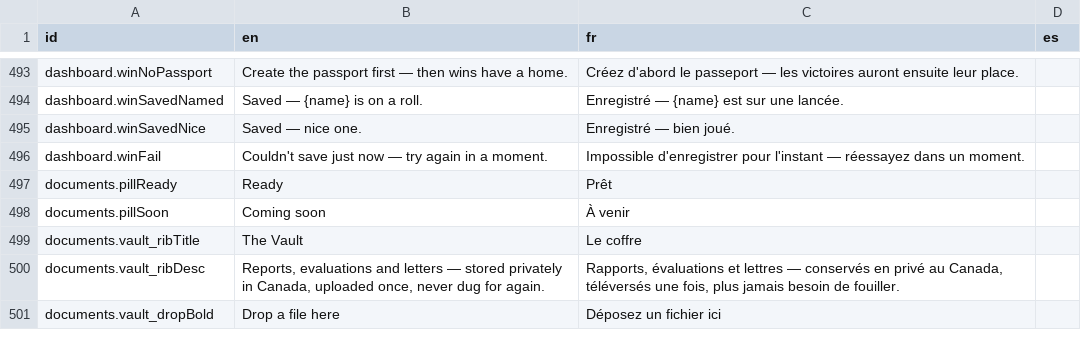
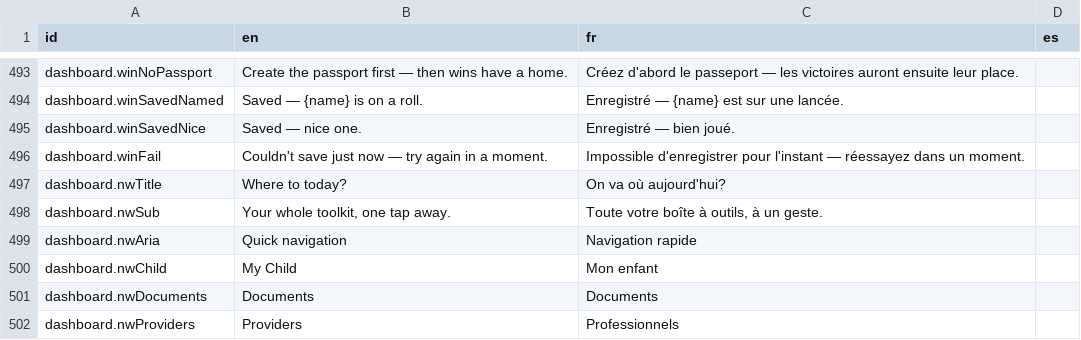
Before and after one commit to Alpexus/uniqueapex-website, a CSV file: src/i18n/i18n-strings.csv, drawn as a sheet; only a part is shown, gaps mark what is left out; the shorter side is filled out with more unchanged rows; the diff covers the shown part only; the diff names each change by its address in the sheet, - before the commit and + after, or states it on an @@ line.

```diff
--- a/src/i18n/i18n-strings.csv
+++ b/src/i18n/i18n-strings.csv
+row 497: dashboard.nwTitle | Where to today? | On va où aujourd'hui?
+row 498: dashboard.nwSub | Your whole toolkit, one tap away. | Toute votre boîte à outils, à un geste.
+row 499: dashboard.nwAria | Quick navigation | Navigation rapide
+row 500: dashboard.nwChild | My Child | Mon enfant
+row 501: dashboard.nwDocuments | Documents | Documents
+row 502: dashboard.nwProviders | Providers | Professionnels
```
Also changed, not shown: 35 added rows and 6 edited cells elsewhere in this file, 2 other files.
